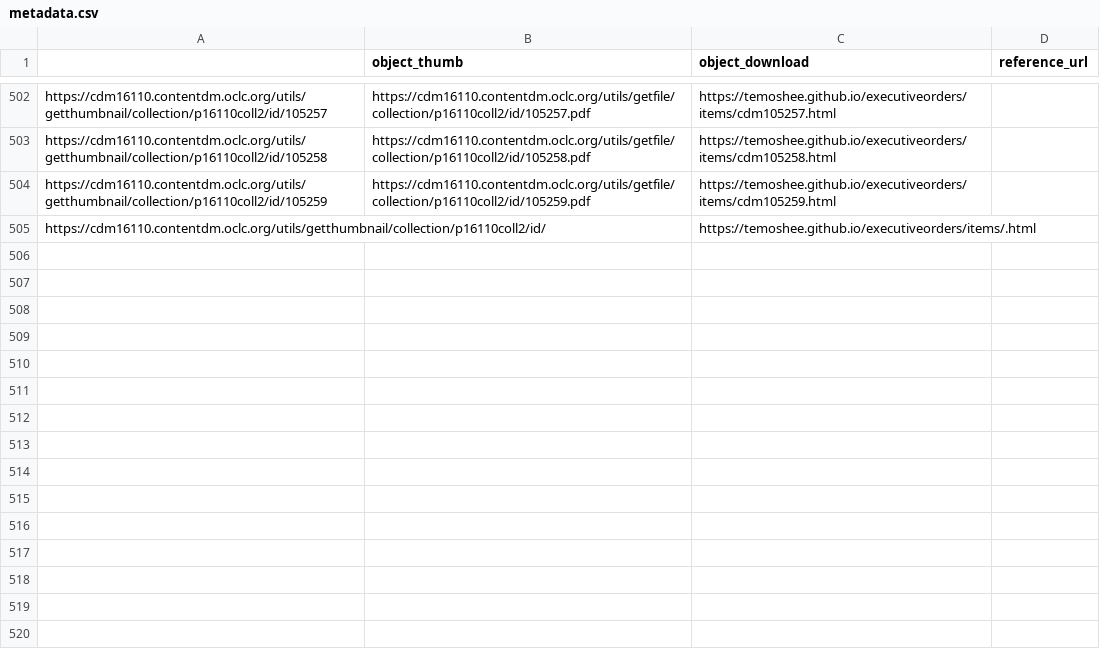
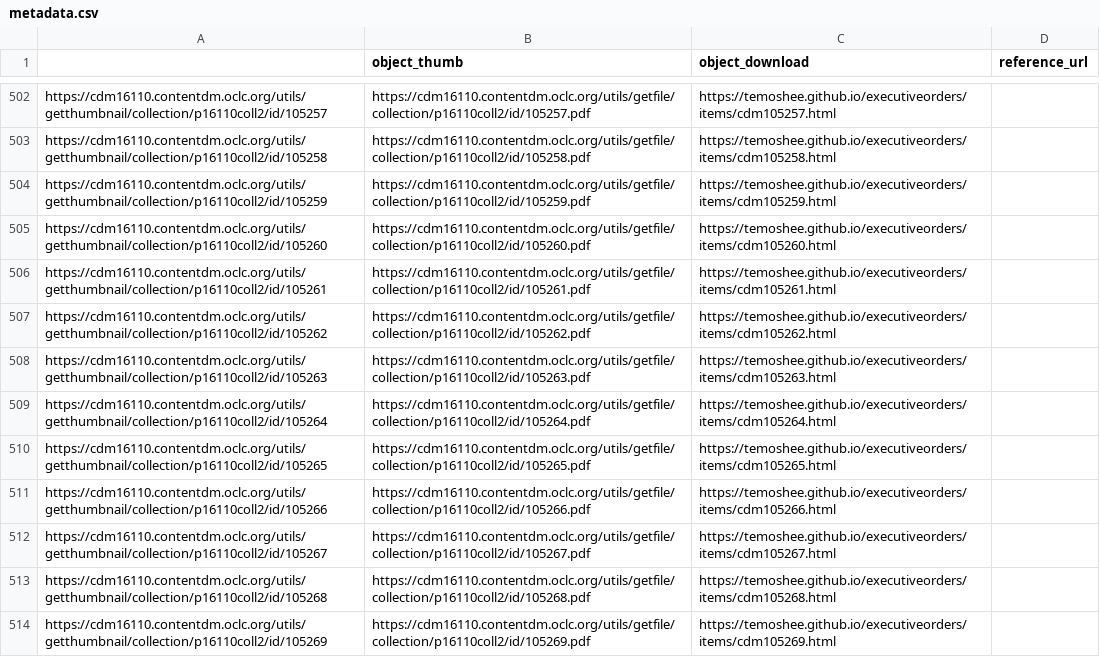
Before and after one commit to libraryofmichigan/executiveorders, a CSV file: assets/data/metadata.csv, drawn as a sheet; only a part is shown, gaps mark what is left out; removed rows and columns are numbered as before the commit, all else as after; the diff names each change by its address in the sheet, - before the commit and + after, or states it on an @@ line.

```diff
--- a/assets/data/metadata.csv
+++ b/assets/data/metadata.csv
-row 505: https://cdm16110.contentdm.oclc.org/utils/getthumbnail/collection/p16110coll2/id/ |  | https://temoshee.github.io/executiveorders/items/.html
+row 505: https://cdm16110.contentdm.oclc.org/utils/getthumbnail/collection/p16110coll2/id/105260 | https://cdm16110.contentdm.oclc.org/utils/getfile/collection/p16110coll2/id/105260.pdf | https://temoshee.github.io/executiveorders/items/cdm105260.html
+row 506: https://cdm16110.contentdm.oclc.org/utils/getthumbnail/collection/p16110coll2/id/105261 | https://cdm16110.contentdm.oclc.org/utils/getfile/collection/p16110coll2/id/105261.pdf | https://temoshee.github.io/executiveorders/items/cdm105261.html
+row 507: https://cdm16110.contentdm.oclc.org/utils/getthumbnail/collection/p16110coll2/id/105262 | https://cdm16110.contentdm.oclc.org/utils/getfile/collection/p16110coll2/id/105262.pdf | https://temoshee.github.io/executiveorders/items/cdm105262.html
+row 508: https://cdm16110.contentdm.oclc.org/utils/getthumbnail/collection/p16110coll2/id/105263 | https://cdm16110.contentdm.oclc.org/utils/getfile/collection/p16110coll2/id/105263.pdf | https://temoshee.github.io/executiveorders/items/cdm105263.html
+row 509: https://cdm16110.contentdm.oclc.org/utils/getthumbnail/collection/p16110coll2/id/105264 | https://cdm16110.contentdm.oclc.org/utils/getfile/collection/p16110coll2/id/105264.pdf | https://temoshee.github.io/executiveorders/items/cdm105264.html
+row 510: https://cdm16110.contentdm.oclc.org/utils/getthumbnail/collection/p16110coll2/id/105265 | https://cdm16110.contentdm.oclc.org/utils/getfile/collection/p16110coll2/id/105265.pdf | https://temoshee.github.io/executiveorders/items/cdm105265.html
+row 511: https://cdm16110.contentdm.oclc.org/utils/getthumbnail/collection/p16110coll2/id/105266 | https://cdm16110.contentdm.oclc.org/utils/getfile/collection/p16110coll2/id/105266.pdf | https://temoshee.github.io/executiveorders/items/cdm105266.html
+row 512: https://cdm16110.contentdm.oclc.org/utils/getthumbnail/collection/p16110coll2/id/105267 | https://cdm16110.contentdm.oclc.org/utils/getfile/collection/p16110coll2/id/105267.pdf | https://temoshee.github.io/executiveorders/items/cdm105267.html
+row 513: https://cdm16110.contentdm.oclc.org/utils/getthumbnail/collection/p16110coll2/id/105268 | https://cdm16110.contentdm.oclc.org/utils/getfile/collection/p16110coll2/id/105268.pdf | https://temoshee.github.io/executiveorders/items/cdm105268.html
+row 514: https://cdm16110.contentdm.oclc.org/utils/getthumbnail/collection/p16110coll2/id/105269 | https://cdm16110.contentdm.oclc.org/utils/getfile/collection/p16110coll2/id/105269.pdf | https://temoshee.github.io/executiveorders/items/cdm105269.html
```
Also changed, not shown: 19 other files.
